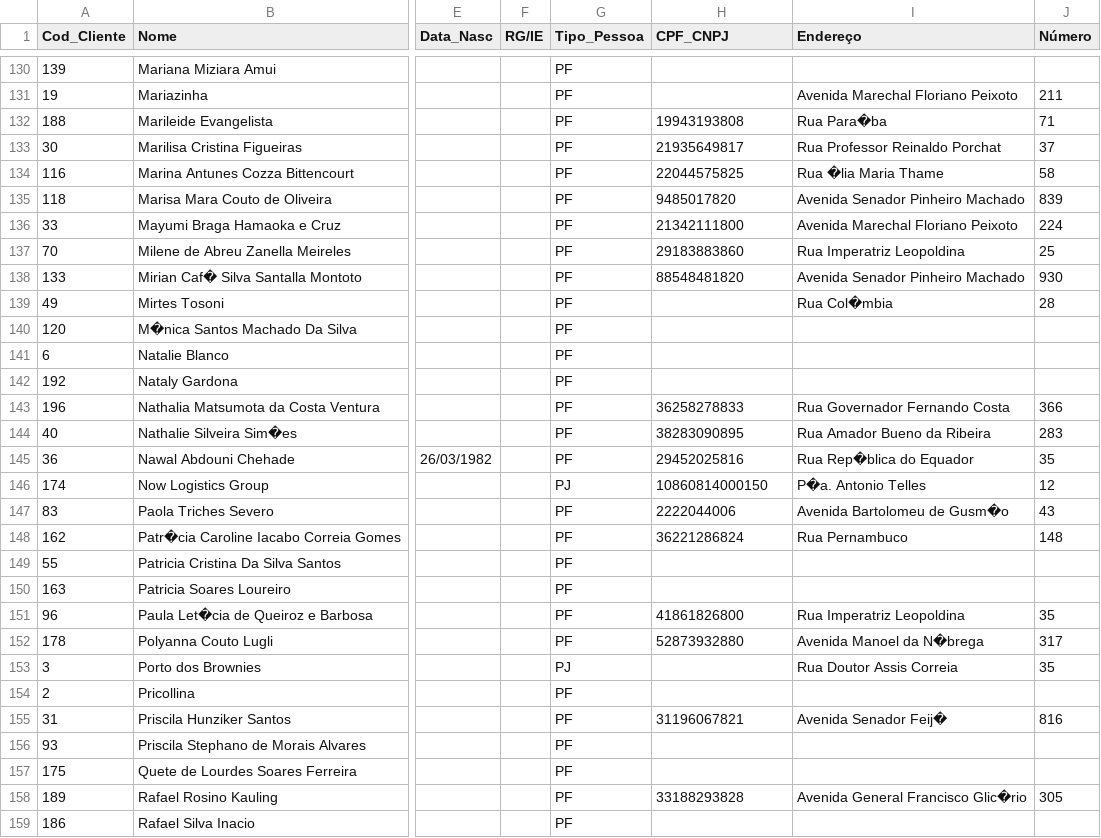
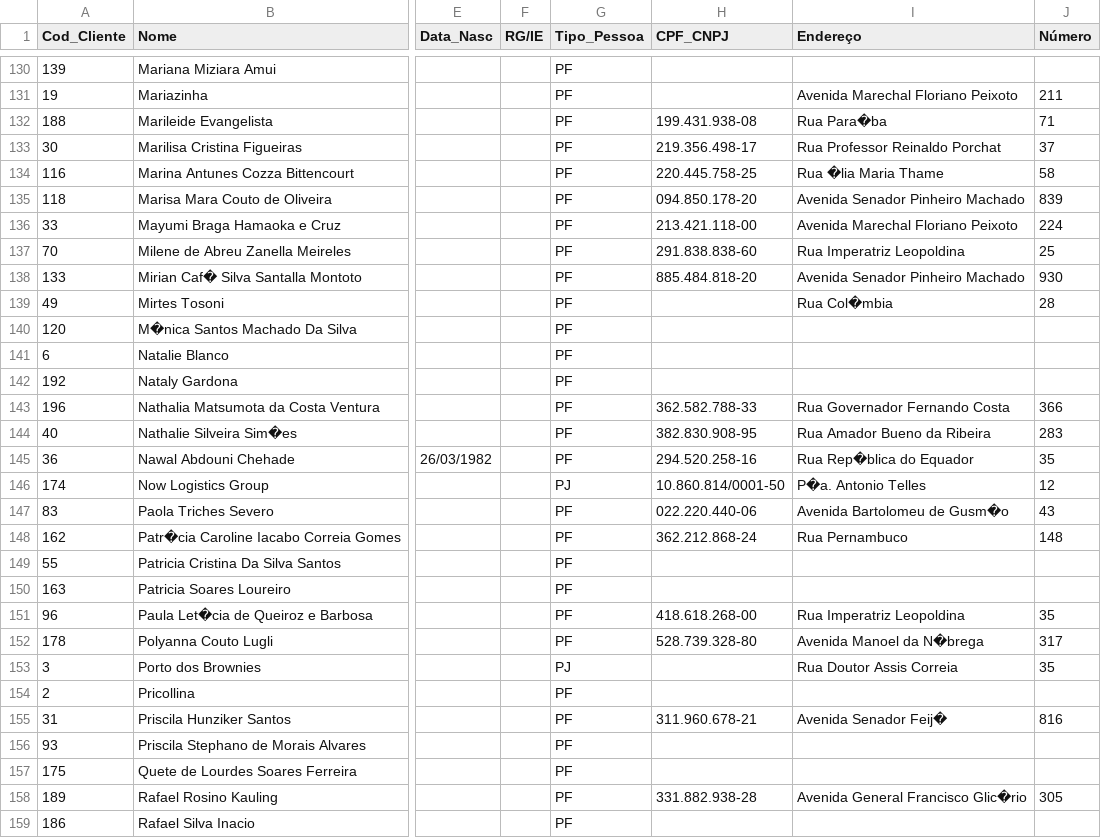
Before and after one commit to lucianoj75/app_gestao_frui_partis, a CSV file: Dados/Clientes.csv, drawn as a sheet; only a part is shown, gaps mark what is left out; the diff covers the shown part only; the diff names each change by its address in the sheet, - before the commit and + after, or states it on an @@ line.

```diff
--- a/Dados/Clientes.csv
+++ b/Dados/Clientes.csv
-H132 (CPF_CNPJ): 19943193808
+H132 (CPF_CNPJ): 199.431.938-08
-H133 (CPF_CNPJ): 21935649817
+H133 (CPF_CNPJ): 219.356.498-17
-H134 (CPF_CNPJ): 22044575825
+H134 (CPF_CNPJ): 220.445.758-25
-H135 (CPF_CNPJ): 9485017820
+H135 (CPF_CNPJ): 094.850.178-20
-H136 (CPF_CNPJ): 21342111800
+H136 (CPF_CNPJ): 213.421.118-00
-H137 (CPF_CNPJ): 29183883860
+H137 (CPF_CNPJ): 291.838.838-60
-H138 (CPF_CNPJ): 88548481820
+H138 (CPF_CNPJ): 885.484.818-20
-H143 (CPF_CNPJ): 36258278833
+H143 (CPF_CNPJ): 362.582.788-33
-H144 (CPF_CNPJ): 38283090895
+H144 (CPF_CNPJ): 382.830.908-95
-H145 (CPF_CNPJ): 29452025816
+H145 (CPF_CNPJ): 294.520.258-16
-H146 (CPF_CNPJ): 10860814000150
+H146 (CPF_CNPJ): 10.860.814/0001-50
-H147 (CPF_CNPJ): 2222044006
+H147 (CPF_CNPJ): 022.220.440-06
-H148 (CPF_CNPJ): 36221286824
+H148 (CPF_CNPJ): 362.212.868-24
-H151 (CPF_CNPJ): 41861826800
+H151 (CPF_CNPJ): 418.618.268-00
-H152 (CPF_CNPJ): 52873932880
+H152 (CPF_CNPJ): 528.739.328-80
-H155 (CPF_CNPJ): 31196067821
+H155 (CPF_CNPJ): 311.960.678-21
-H158 (CPF_CNPJ): 33188293828
+H158 (CPF_CNPJ): 331.882.938-28
```
Also changed, not shown: 1 added row and 100 edited cells elsewhere in this file, Dados/Produtos.csv, Dados/Vendas_Realizadas.csv.
